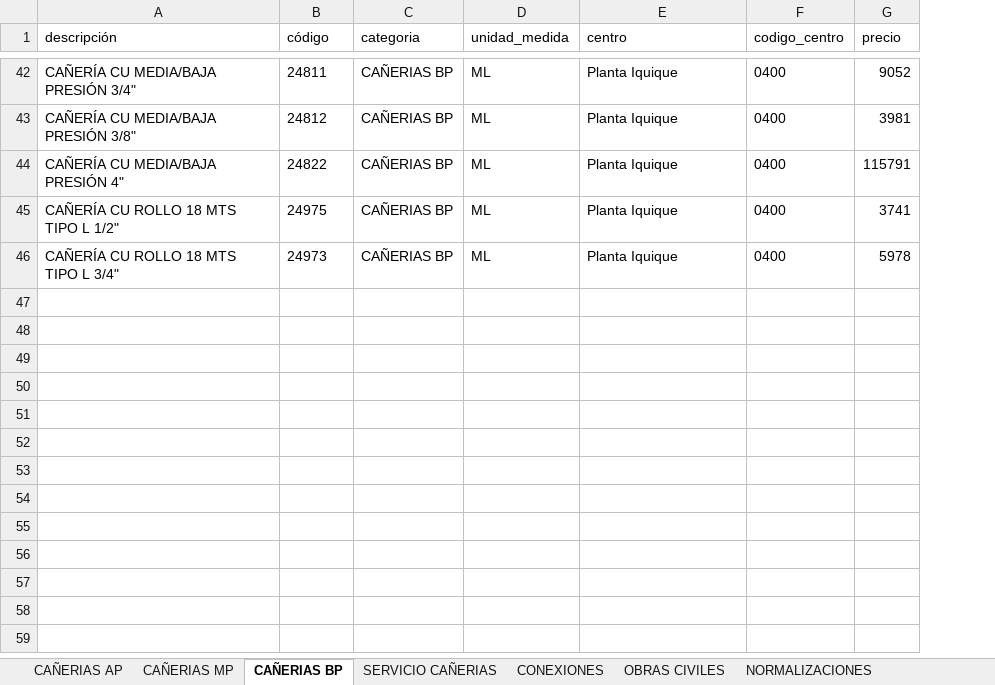
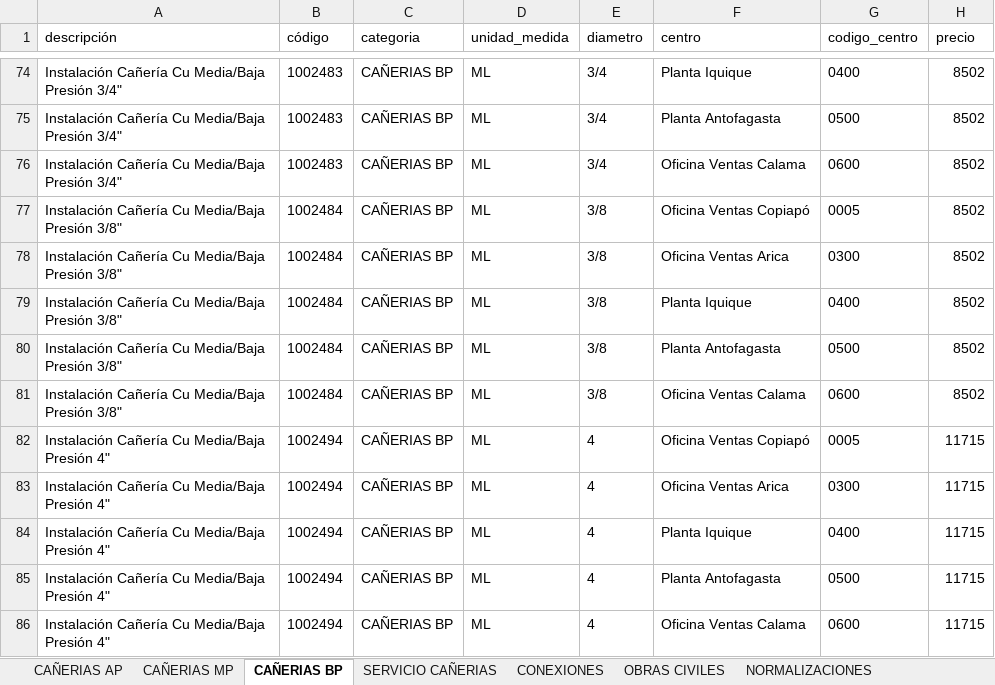
Before and after one commit to devece/NOTA-DE-VENTA-ABASTIBLE, an Excel workbook: base_datos.xlsx, sheet CAÑERIAS BP, drawn as a sheet; only a part is shown, gaps mark what is left out; values as stored, in another font and other column widths than the file's, no borders; removed rows and columns are numbered as before the commit, all else as after; the diff covers the shown part only; the diff names each change by its address in the sheet, - before the commit and + after, or states it on an @@ line.

```diff
--- a/base_datos.xlsx (sheet CAÑERIAS BP)
+++ b/base_datos.xlsx (sheet CAÑERIAS BP)
+column E (diametro), row 74: 3/4; row 79: 3/8; row 84: 4
-A74 (descripción): CAÑERÍA CU MEDIA/BAJA PRESIÓN 3/4"
+A74 (descripción): Instalación Cañería Cu Media/Baja Presión 3/4"
-B74 (código): 24811
+B74 (código): 1002483
-H74 (precio): 9052
+H74 (precio): 8502
+row 75: Instalación Cañería Cu Media/Baja Presión 3/4" | 1002483 | CAÑERIAS BP | ML | 3/4 | Planta Antofagasta | 0500 | 8502
+row 76: Instalación Cañería Cu Media/Baja Presión 3/4" | 1002483 | CAÑERIAS BP | ML | 3/4 | Oficina Ventas Calama | 0600 | 8502
+row 77: Instalación Cañería Cu Media/Baja Presión 3/8" | 1002484 | CAÑERIAS BP | ML | 3/8 | Oficina Ventas Copiapó | 0005 | 8502
+row 78: Instalación Cañería Cu Media/Baja Presión 3/8" | 1002484 | CAÑERIAS BP | ML | 3/8 | Oficina Ventas Arica | 0300 | 8502
-A79 (descripción): CAÑERÍA CU MEDIA/BAJA PRESIÓN 3/8"
+A79 (descripción): Instalación Cañería Cu Media/Baja Presión 3/8"
-B79 (código): 24812
+B79 (código): 1002484
-H79 (precio): 3981
+H79 (precio): 8502
+row 80: Instalación Cañería Cu Media/Baja Presión 3/8" | 1002484 | CAÑERIAS BP | ML | 3/8 | Planta Antofagasta | 0500 | 8502
+row 81: Instalación Cañería Cu Media/Baja Presión 3/8" | 1002484 | CAÑERIAS BP | ML | 3/8 | Oficina Ventas Calama | 0600 | 8502
+row 82: Instalación Cañería Cu Media/Baja Presión 4" | 1002494 | CAÑERIAS BP | ML | 4 | Oficina Ventas Copiapó | 0005 | 11715
+row 83: Instalación Cañería Cu Media/Baja Presión 4" | 1002494 | CAÑERIAS BP | ML | 4 | Oficina Ventas Arica | 0300 | 11715
-A84 (descripción): CAÑERÍA CU MEDIA/BAJA PRESIÓN 4"
+A84 (descripción): Instalación Cañería Cu Media/Baja Presión 4"
-B84 (código): 24822
+B84 (código): 1002494
-H84 (precio): 115791
+H84 (precio): 11715
-row 45: CAÑERÍA CU ROLLO 18 MTS TIPO L 1/2" | 24975 | CAÑERIAS BP | ML | Planta Iquique | 0400 | 3741
-row 46: CAÑERÍA CU ROLLO 18 MTS TIPO L 3/4" | 24973 | CAÑERIAS BP | ML | Planta Iquique | 0400 | 5978
+row 85: Instalación Cañería Cu Media/Baja Presión 4" | 1002494 | CAÑERIAS BP | ML | 4 | Planta Antofagasta | 0500 | 11715
+row 86: Instalación Cañería Cu Media/Baja Presión 4" | 1002494 | CAÑERIAS BP | ML | 4 | Oficina Ventas Calama | 0600 | 11715
```
Also changed, not shown: 57 added rows, 25 removed rows and 45 edited cells elsewhere in this sheet, sheet EQUIPO COMPRA DIRECTA, sheet CAÑERIAS MP, sheet CAÑERIAS AP, 1 other file.
